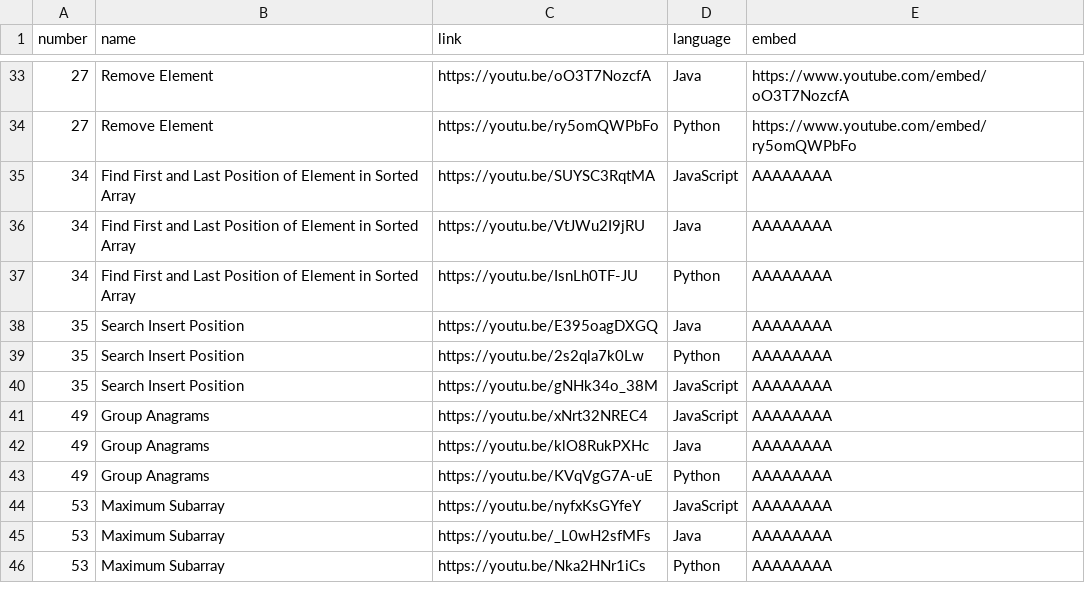
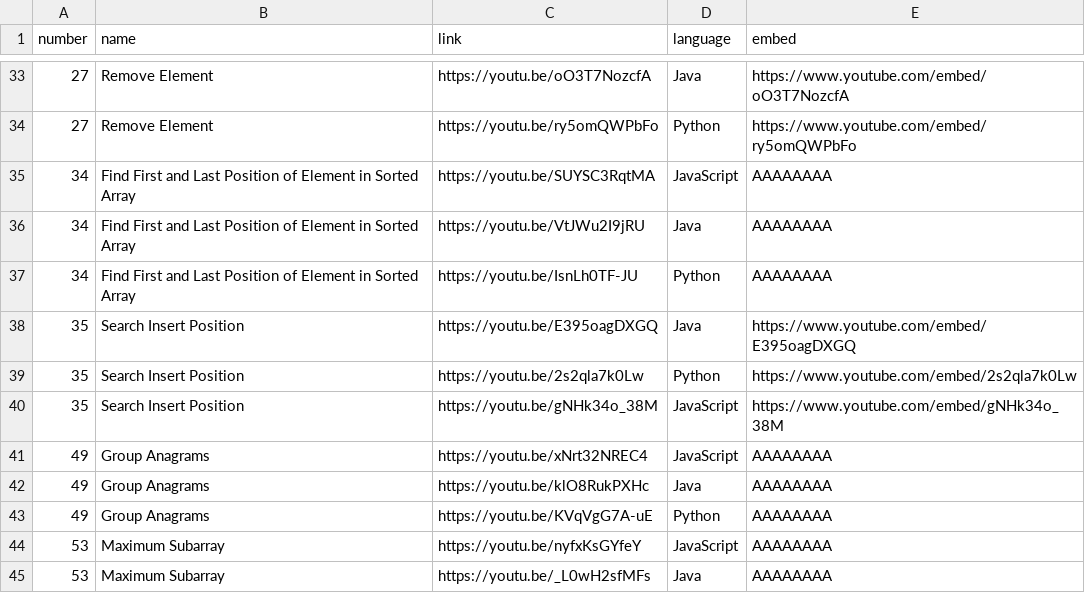
Before and after one commit to TheLonelyDash/TheLonelyWebsite, a CSV file: static/VideosCSV.csv, drawn as a sheet; only a part is shown, gaps mark what is left out; the shorter side is filled out with more unchanged rows.

Commit message:
Update VideosCSV.csv
Search Insert Position embedded

```diff
--- a/static/VideosCSV.csv
+++ b/static/VideosCSV.csv
@@ -37,5 +37,5 @@ number,name,link,language,embed
 34,Find First and Last Position of Element in Sorted Array,https://youtu.be/IsnLh0TF-JU,Python,AAAAAAAA
-35,Search Insert Position,https://youtu.be/E395oagDXGQ,Java,AAAAAAAA
-35,Search Insert Position,https://youtu.be/2s2qla7k0Lw,Python,AAAAAAAA
-35,Search Insert Position,https://youtu.be/gNHk34o_38M,JavaScript,AAAAAAAA
+35,Search Insert Position,https://youtu.be/E395oagDXGQ,Java,https://www.youtube.com/embed/E395oagDXGQ
+35,Search Insert Position,https://youtu.be/2s2qla7k0Lw,Python,https://www.youtube.com/embed/2s2qla7k0Lw
+35,Search Insert Position,https://youtu.be/gNHk34o_38M,JavaScript,https://www.youtube.com/embed/gNHk34o_38M
 49,Group Anagrams,https://youtu.be/xNrt32NREC4,JavaScript,AAAAAAAA
```
